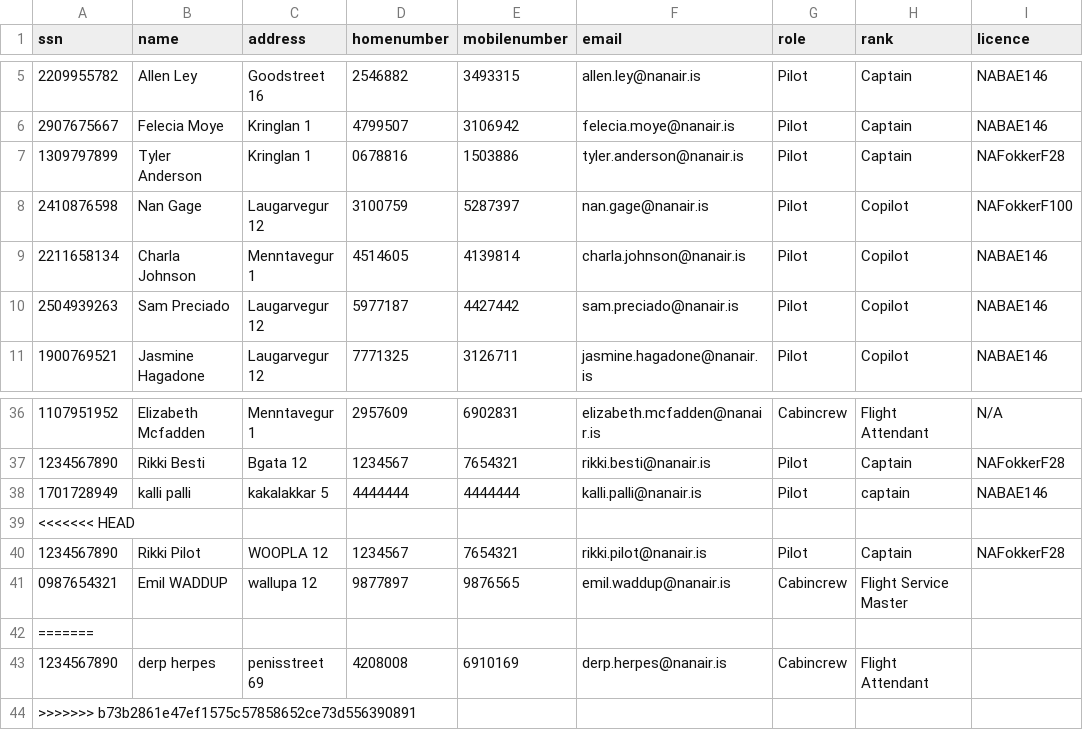
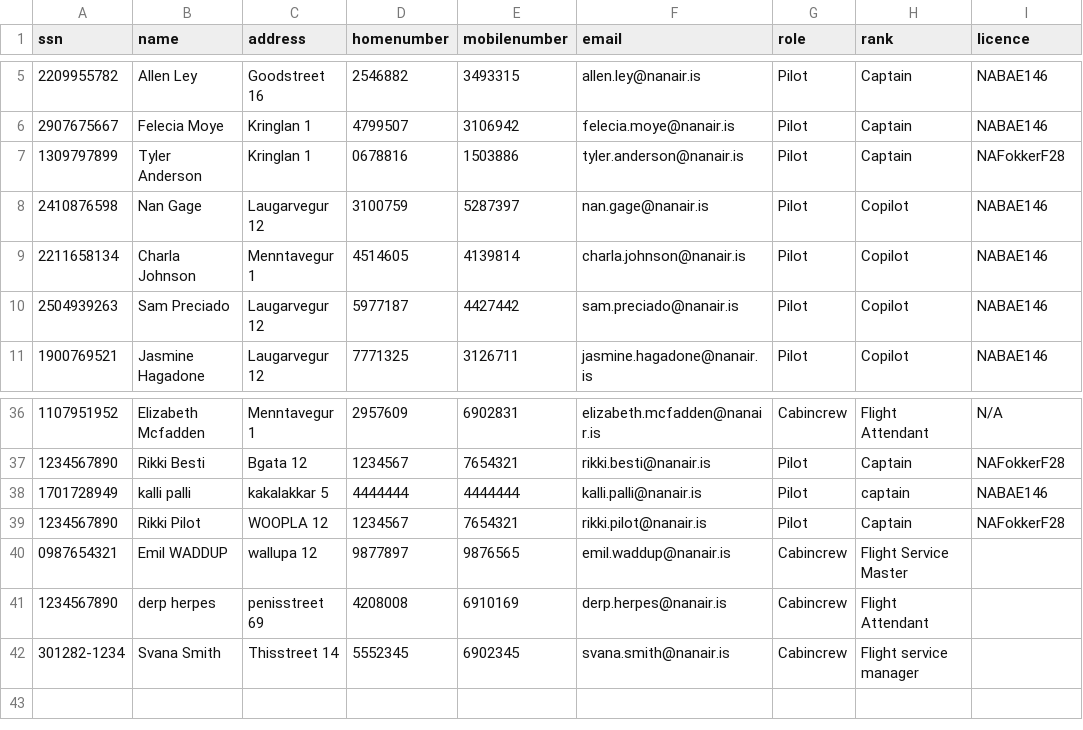
Before and after one commit to irmalexandra/vln1_chuck_nan, a CSV file: code/repo/employees.csv, drawn as a sheet; only a part is shown, gaps mark what is left out.

```diff
--- a/code/repo/employees.csv
+++ b/code/repo/employees.csv
@@ -7,3 +7,3 @@ ssn,name,address,homenumber,mobilenumber,email,role,rank,licence
 1309797899,Tyler Anderson,Kringlan 1,0678816,1503886,tyler.anderson@nanair.is,Pilot,Captain,NAFokkerF28
-2410876598,Nan Gage,Laugarvegur 12,3100759,5287397,nan.gage@nanair.is,Pilot,Copilot,NAFokkerF100
+2410876598,Nan Gage,Laugarvegur 12,3100759,5287397,nan.gage@nanair.is,Pilot,Copilot,NABAE146
 2211658134,Charla Johnson,Menntavegur 1,4514605,4139814,charla.johnson@nanair.is,Pilot,Copilot,NABAE146
@@ -38,7 +38,5 @@ ssn,name,address,homenumber,mobilenumber,email,role,rank,licence
 1701728949,kalli palli,kakalakkar 5,4444444,4444444,kalli.palli@nanair.is,Pilot,captain,NABAE146
-<<<<<<< HEAD
 1234567890,Rikki Pilot,WOOPLA 12,1234567,7654321,rikki.pilot@nanair.is,Pilot,Captain,NAFokkerF28
 0987654321,Emil WADDUP,wallupa 12,9877897,9876565,emil.waddup@nanair.is,Cabincrew,Flight Service Master,
-=======
 1234567890,derp herpes,penisstreet 69,4208008,6910169,derp.herpes@nanair.is,Cabincrew,Flight Attendant,
->>>>>>> b73b2861e47ef1575c57858652ce73d556390891
+301282-1234,Svana Smith,Thisstreet 14,5552345,6902345,svana.smith@nanair.is,Cabincrew,Flight service manager,
```
Also changed, not shown: code/repo/Airplane.csv, code/repo/Destination.csv, 1 other file.
